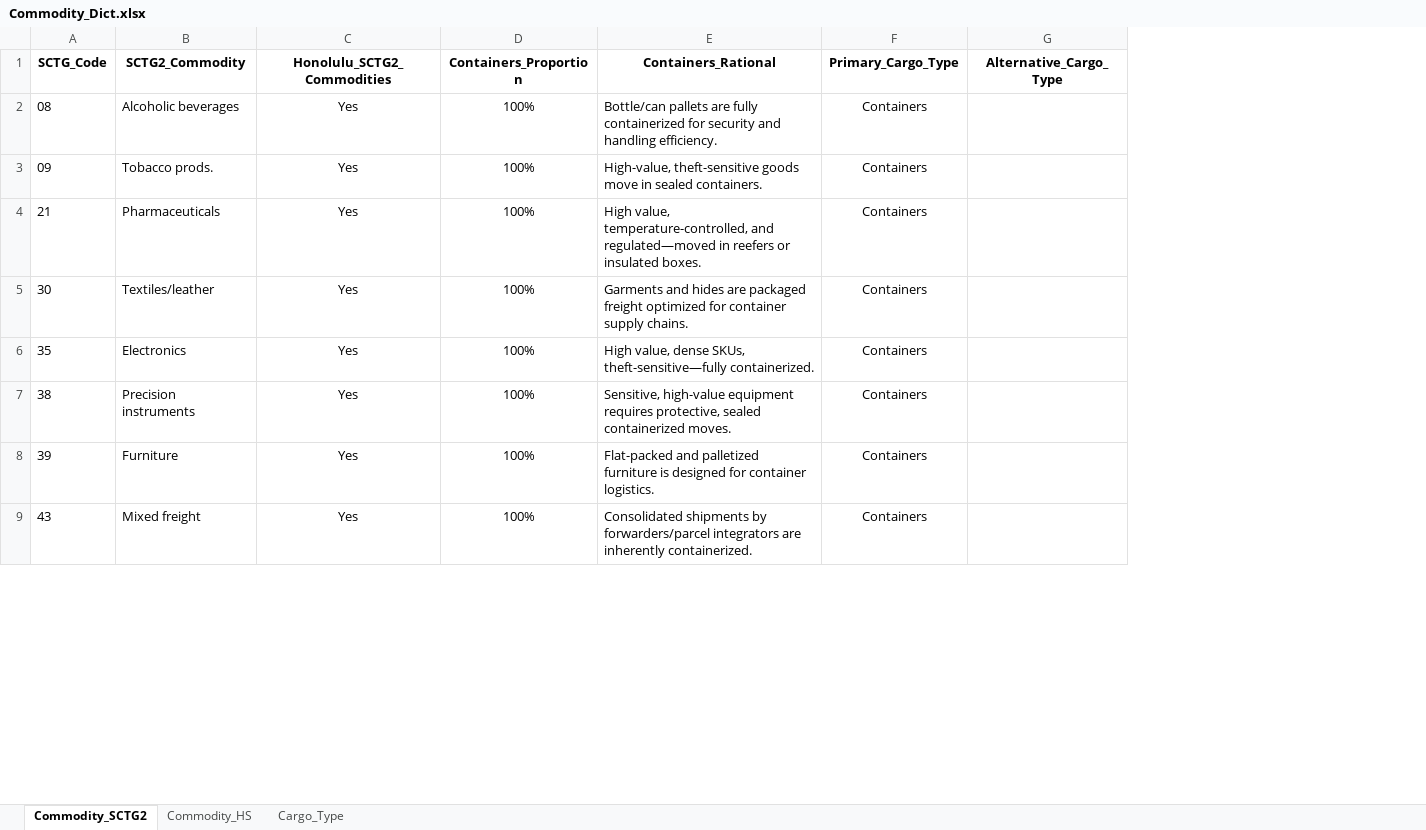
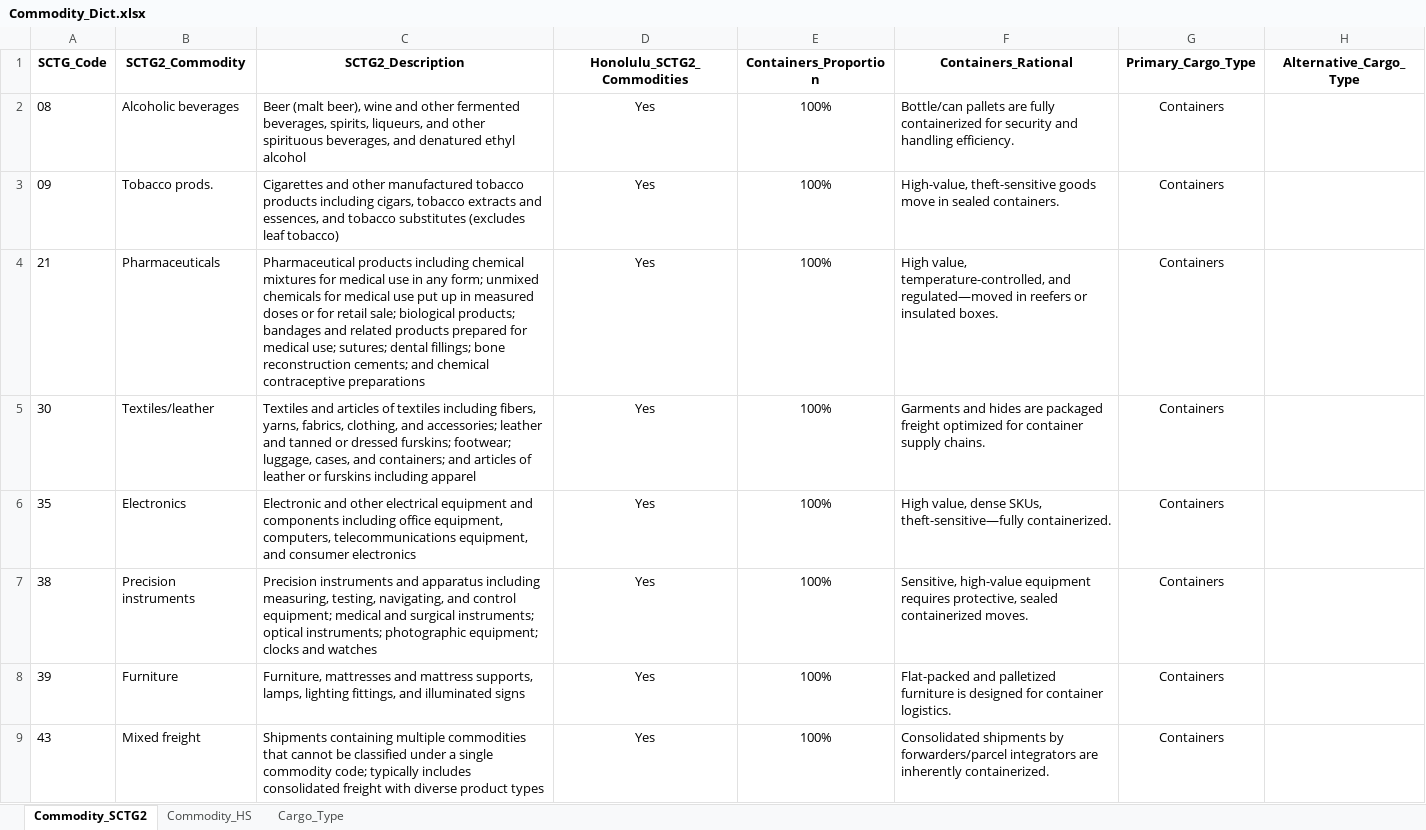
Before and after one commit to pine-j/HDOT_-Freight_and_Statewide_LRTP__110_Sand_Island, an Excel workbook: Processed_Data/Commodity_Dict.xlsx, sheet Commodity_SCTG2, drawn as a sheet; only a part is shown; values as stored, in another font and other column widths than the file's, no borders; conditional formats not drawn; the diff names each change by its address in the sheet, - before the commit and + after, or states it on an @@ line.

```diff
--- a/Processed_Data/Commodity_Dict.xlsx (sheet Commodity_SCTG2)
+++ b/Processed_Data/Commodity_Dict.xlsx (sheet Commodity_SCTG2)
+column C (SCTG2_Description), rows 2-9: Beer (malt beer), wine and other fermented beverages, spirits, liqueurs, and other spirituous beverages, and denatured ethyl alcohol | Cigarettes and other manufactured tobacco products including cigars, tobacco extracts and essences, and tobacco substitutes (excludes leaf tobacco) | Pharmaceutical products including chemical mixtures for medical use in any form; unmixed chemicals for medical use put up in measured doses or for retail sale; biological products; bandages and related products prepared for medical use; sutures; dental fillings; bone reconstruction cements; and chemical contraceptive preparations | Textiles and articles of textiles including fibers, yarns, fabrics, clothing, and accessories; leather and tanned or dressed furskins; footwear; luggage, cases, and containers; and articles of leather or furskins including apparel | Electronic and other electrical equipment and components including office equipment, computers, telecommunications equipment, and consumer electronics | Precision instruments and apparatus including measuring, testing, navigating, and control equipment; medical and surgical instruments; optical instruments; photographic equipment; clocks and watches | Furniture, mattresses and mattress supports, lamps, lighting fittings, and illuminated signs | Shipments containing multiple commodities that cannot be classified under a single commodity code; typically includes consolidated freight with diverse product types
```
Also changed, not shown: 17 other files.
